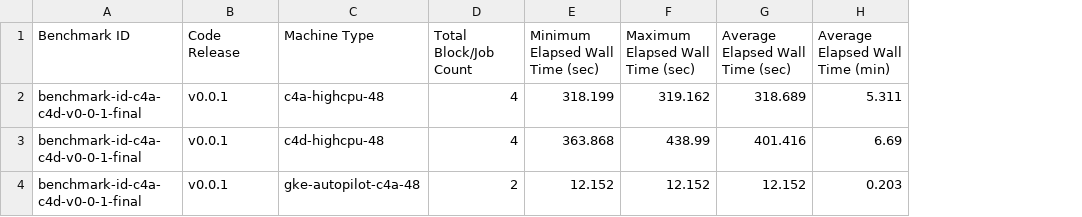
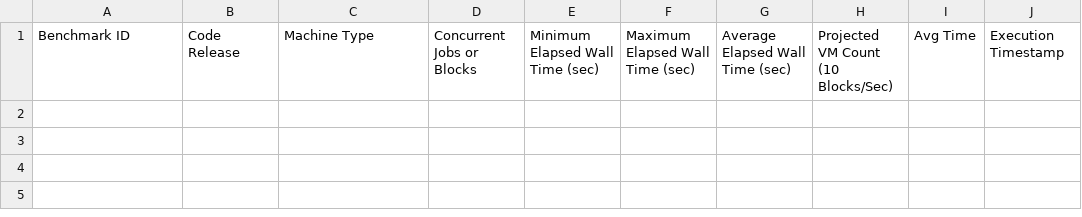
Before and after one commit to kunallimaye/lighter-prover, a CSV file: reports/capstone_extracted_telemetry.csv, drawn as a sheet; removed rows and columns are numbered as before the commit, all else as after; the diff names each change by its address in the sheet, - before the commit and + after, or states it on an @@ line.

Commit message:
Update cloudbuild distributed destination and extract metrics script release parsing

```diff
--- a/reports/capstone_extracted_telemetry.csv
+++ b/reports/capstone_extracted_telemetry.csv
-column D, row 1: Total Block/Job Count
+column D, row 1: Concurrent Jobs or Blocks
-column H, row 1: Average Elapsed Wall Time (min)
+column H, row 1: Projected VM Count (10 Blocks/Sec)
+column I, row 1: Avg Time
+column J, row 1: Execution Timestamp
-row 2: benchmark-id-c4a-c4d-v0-0-1-final | v0.0.1 | c4a-highcpu-48 | 4 | 318.199 | 319.162 | 318.689 | 5.311
-row 3: benchmark-id-c4a-c4d-v0-0-1-final | v0.0.1 | c4d-highcpu-48 | 4 | 363.868 | 438.99 | 401.416 | 6.69
-row 4: benchmark-id-c4a-c4d-v0-0-1-final | v0.0.1 | gke-autopilot-c4a-48 | 2 | 12.152 | 12.152 | 12.152 | 0.203
```
Also changed, not shown: 6 other files.
